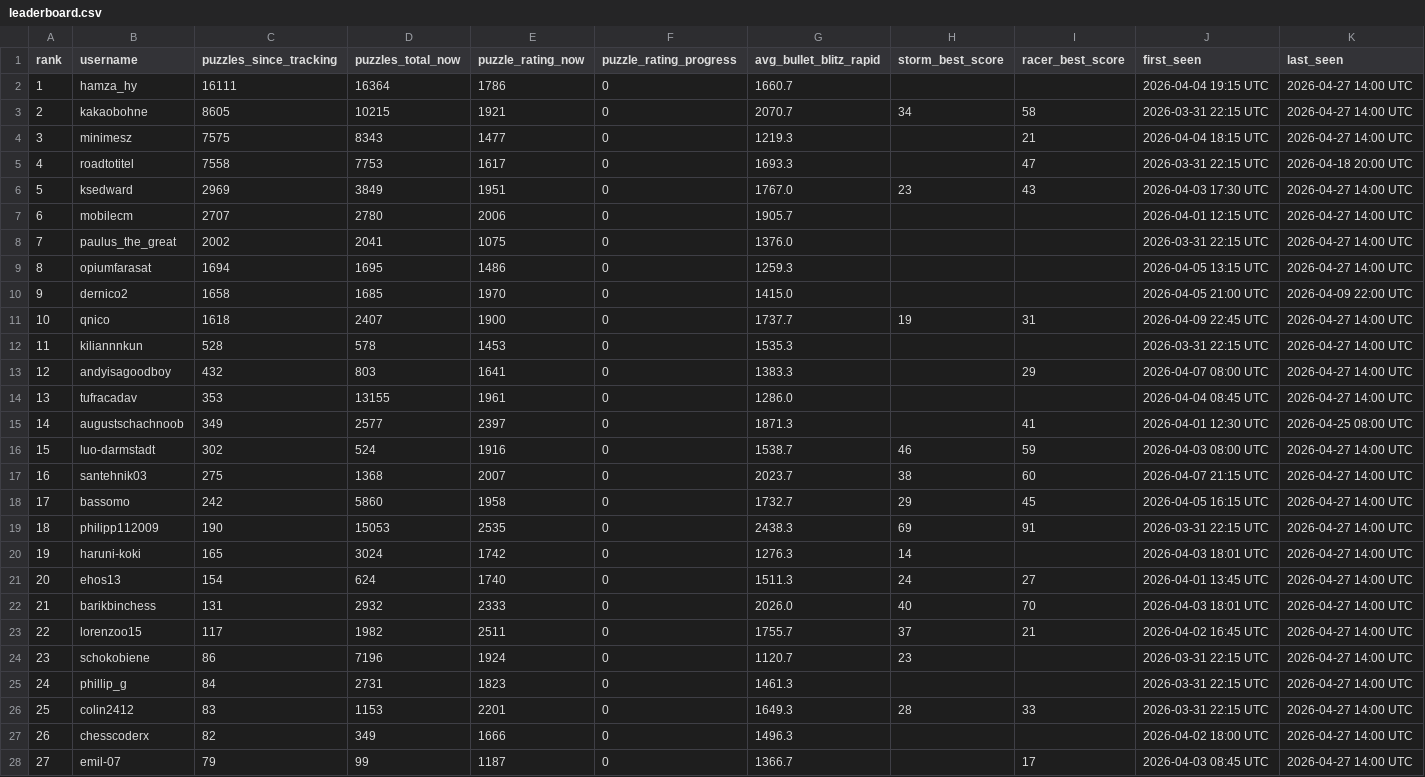
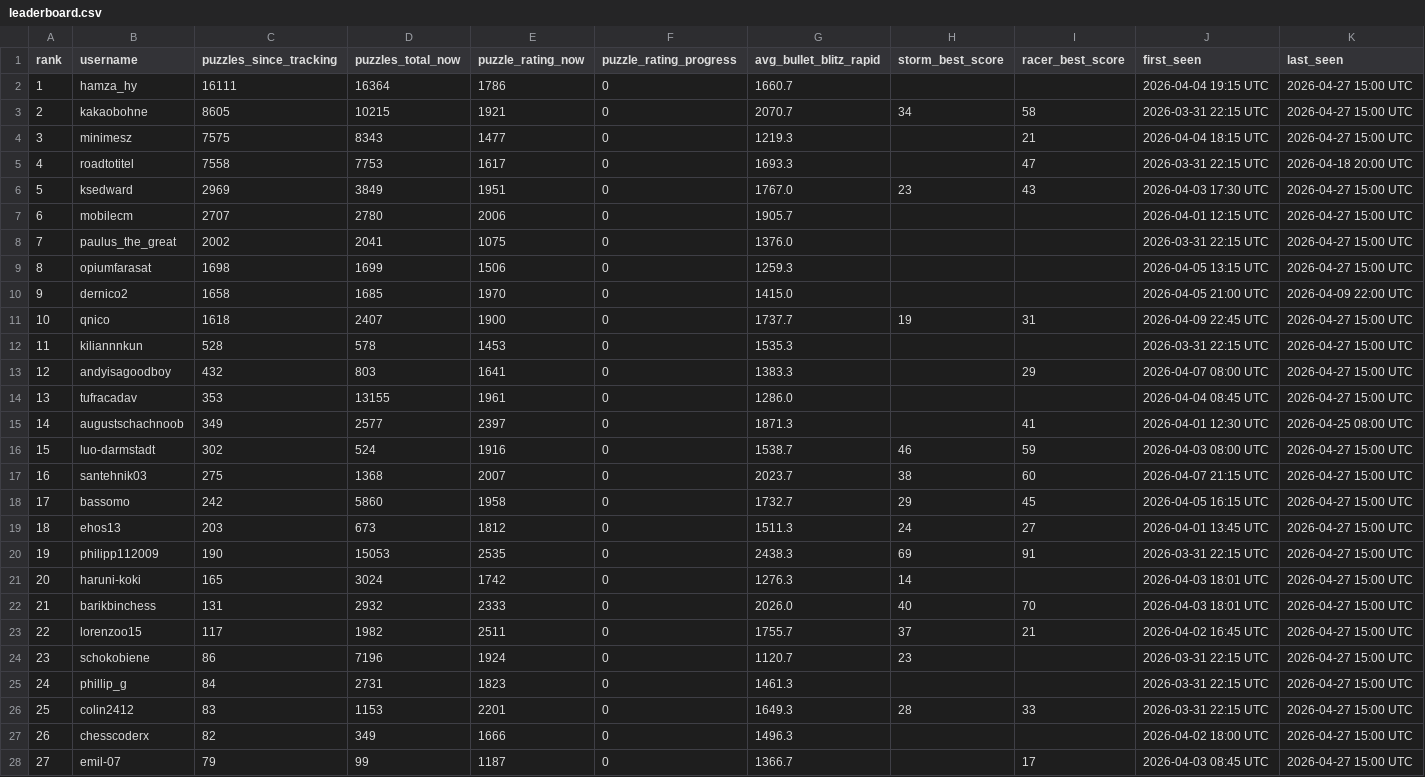
Before and after one commit to hsjAlex/TactikSpektakel, a CSV file: data/leaderboard.csv, drawn as a sheet; only a part is shown; the diff covers the shown part only.

```diff
--- a/data/leaderboard.csv
+++ b/data/leaderboard.csv
@@ -1,28 +1,28 @@
 rank,username,puzzles_since_tracking,puzzles_total_now,puzzle_rating_now,puzzle_rating_progress,avg_bullet_blitz_rapid,storm_best_score,racer_best_score,first_seen,last_seen
-1,hamza_hy,16111,16364,1786,0,1660.7,,,2026-04-04 19:15 UTC,2026-04-27 14:00 UTC
-2,kakaobohne,8605,10215,1921,0,2070.7,34,58,2026-03-31 22:15 UTC,2026-04-27 14:00 UTC
-3,minimesz,7575,8343,1477,0,1219.3,,21,2026-04-04 18:15 UTC,2026-04-27 14:00 UTC
+1,hamza_hy,16111,16364,1786,0,1660.7,,,2026-04-04 19:15 UTC,2026-04-27 15:00 UTC
+2,kakaobohne,8605,10215,1921,0,2070.7,34,58,2026-03-31 22:15 UTC,2026-04-27 15:00 UTC
+3,minimesz,7575,8343,1477,0,1219.3,,21,2026-04-04 18:15 UTC,2026-04-27 15:00 UTC
 4,roadtotitel,7558,7753,1617,0,1693.3,,47,2026-03-31 22:15 UTC,2026-04-18 20:00 UTC
-5,ksedward,2969,3849,1951,0,1767.0,23,43,2026-04-03 17:30 UTC,2026-04-27 14:00 UTC
-6,mobilecm,2707,2780,2006,0,1905.7,,,2026-04-01 12:15 UTC,2026-04-27 14:00 UTC
-7,paulus_the_great,2002,2041,1075,0,1376.0,,,2026-03-31 22:15 UTC,2026-04-27 14:00 UTC
-8,opiumfarasat,1694,1695,1486,0,1259.3,,,2026-04-05 13:15 UTC,2026-04-27 14:00 UTC
+5,ksedward,2969,3849,1951,0,1767.0,23,43,2026-04-03 17:30 UTC,2026-04-27 15:00 UTC
+6,mobilecm,2707,2780,2006,0,1905.7,,,2026-04-01 12:15 UTC,2026-04-27 15:00 UTC
+7,paulus_the_great,2002,2041,1075,0,1376.0,,,2026-03-31 22:15 UTC,2026-04-27 15:00 UTC
+8,opiumfarasat,1698,1699,1506,0,1259.3,,,2026-04-05 13:15 UTC,2026-04-27 15:00 UTC
 9,dernico2,1658,1685,1970,0,1415.0,,,2026-04-05 21:00 UTC,2026-04-09 22:00 UTC
-10,qnico,1618,2407,1900,0,1737.7,19,31,2026-04-09 22:45 UTC,2026-04-27 14:00 UTC
-11,kiliannnkun,528,578,1453,0,1535.3,,,2026-03-31 22:15 UTC,2026-04-27 14:00 UTC
-12,andyisagoodboy,432,803,1641,0,1383.3,,29,2026-04-07 08:00 UTC,2026-04-27 14:00 UTC
-13,tufracadav,353,13155,1961,0,1286.0,,,2026-04-04 08:45 UTC,2026-04-27 14:00 UTC
+10,qnico,1618,2407,1900,0,1737.7,19,31,2026-04-09 22:45 UTC,2026-04-27 15:00 UTC
+11,kiliannnkun,528,578,1453,0,1535.3,,,2026-03-31 22:15 UTC,2026-04-27 15:00 UTC
+12,andyisagoodboy,432,803,1641,0,1383.3,,29,2026-04-07 08:00 UTC,2026-04-27 15:00 UTC
+13,tufracadav,353,13155,1961,0,1286.0,,,2026-04-04 08:45 UTC,2026-04-27 15:00 UTC
 14,augustschachnoob,349,2577,2397,0,1871.3,,41,2026-04-01 12:30 UTC,2026-04-25 08:00 UTC
-15,luo-darmstadt,302,524,1916,0,1538.7,46,59,2026-04-03 08:00 UTC,2026-04-27 14:00 UTC
-16,santehnik03,275,1368,2007,0,2023.7,38,60,2026-04-07 21:15 UTC,2026-04-27 14:00 UTC
-17,bassomo,242,5860,1958,0,1732.7,29,45,2026-04-05 16:15 UTC,2026-04-27 14:00 UTC
-18,philipp112009,190,15053,2535,0,2438.3,69,91,2026-03-31 22:15 UTC,2026-04-27 14:00 UTC
-19,haruni-koki,165,3024,1742,0,1276.3,14,,2026-04-03 18:01 UTC,2026-04-27 14:00 UTC
-20,ehos13,154,624,1740,0,1511.3,24,27,2026-04-01 13:45 UTC,2026-04-27 14:00 UTC
-21,barikbinchess,131,2932,2333,0,2026.0,40,70,2026-04-03 18:01 UTC,2026-04-27 14:00 UTC
-22,lorenzoo15,117,1982,2511,0,1755.7,37,21,2026-04-02 16:45 UTC,2026-04-27 14:00 UTC
-23,schokobiene,86,7196,1924,0,1120.7,23,,2026-03-31 22:15 UTC,2026-04-27 14:00 UTC
-24,phillip_g,84,2731,1823,0,1461.3,,,2026-03-31 22:15 UTC,2026-04-27 14:00 UTC
-25,colin2412,83,1153,2201,0,1649.3,28,33,2026-03-31 22:15 UTC,2026-04-27 14:00 UTC
-26,chesscoderx,82,349,1666,0,1496.3,,,2026-04-02 18:00 UTC,2026-04-27 14:00 UTC
-27,emil-07,79,99,1187,0,1366.7,,17,2026-04-03 08:45 UTC,2026-04-27 14:00 UTC
+15,luo-darmstadt,302,524,1916,0,1538.7,46,59,2026-04-03 08:00 UTC,2026-04-27 15:00 UTC
+16,santehnik03,275,1368,2007,0,2023.7,38,60,2026-04-07 21:15 UTC,2026-04-27 15:00 UTC
+17,bassomo,242,5860,1958,0,1732.7,29,45,2026-04-05 16:15 UTC,2026-04-27 15:00 UTC
+18,ehos13,203,673,1812,0,1511.3,24,27,2026-04-01 13:45 UTC,2026-04-27 15:00 UTC
+19,philipp112009,190,15053,2535,0,2438.3,69,91,2026-03-31 22:15 UTC,2026-04-27 15:00 UTC
+20,haruni-koki,165,3024,1742,0,1276.3,14,,2026-04-03 18:01 UTC,2026-04-27 15:00 UTC
+21,barikbinchess,131,2932,2333,0,2026.0,40,70,2026-04-03 18:01 UTC,2026-04-27 15:00 UTC
+22,lorenzoo15,117,1982,2511,0,1755.7,37,21,2026-04-02 16:45 UTC,2026-04-27 15:00 UTC
+23,schokobiene,86,7196,1924,0,1120.7,23,,2026-03-31 22:15 UTC,2026-04-27 15:00 UTC
+24,phillip_g,84,2731,1823,0,1461.3,,,2026-03-31 22:15 UTC,2026-04-27 15:00 UTC
+25,colin2412,83,1153,2201,0,1649.3,28,33,2026-03-31 22:15 UTC,2026-04-27 15:00 UTC
+26,chesscoderx,82,349,1666,0,1496.3,,,2026-04-02 18:00 UTC,2026-04-27 15:00 UTC
+27,emil-07,79,99,1187,0,1366.7,,17,2026-04-03 08:45 UTC,2026-04-27 15:00 UTC
```
Also changed, not shown: 32 edited cells elsewhere in this file, 1 other file.
